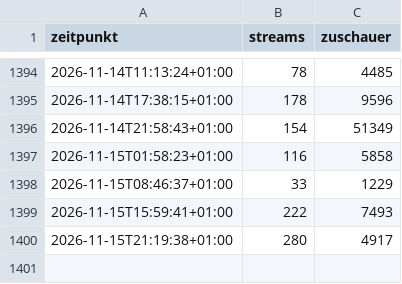
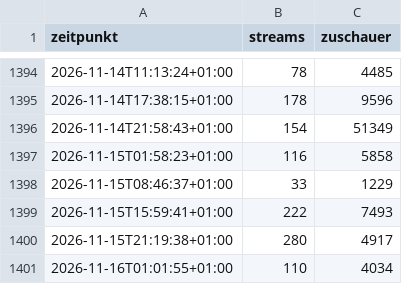
Before and after one commit to MartinM02/twitch-statistik, a CSV file: lol_streams.csv, drawn as a sheet; only a part is shown, gaps mark what is left out.

```diff
--- a/lol_streams.csv
+++ b/lol_streams.csv
@@ -1400 +1400,2 @@ zeitpunkt,streams,zuschauer
 2026-11-15T21:19:38+01:00,280,4917
+2026-11-16T01:01:55+01:00,110,4034
```
Also changed, not shown: 1 other file.
